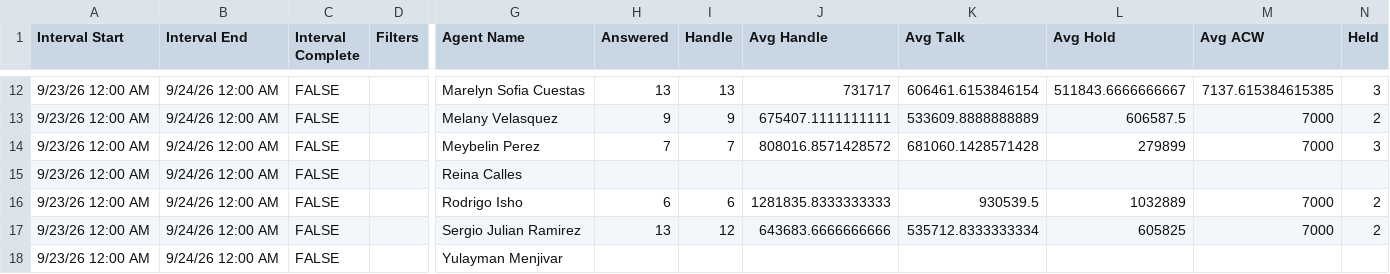
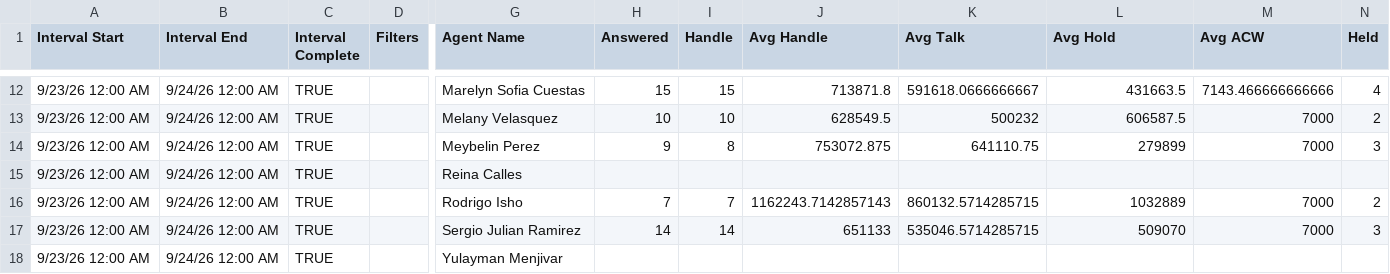
Before and after one commit to Gisikiru/genesys-aht-dashboard, a CSV file: data/2026/sep/2026-09-23.csv, drawn as a sheet; only a part is shown, gaps mark what is left out; the diff covers the shown part only; the diff names each change by its address in the sheet, - before the commit and + after, or states it on an @@ line.

```diff
--- a/data/2026/sep/2026-09-23.csv
+++ b/data/2026/sep/2026-09-23.csv
-C12:C18 (Interval Complete): FALSE
+C12:C18 (Interval Complete): TRUE
-H12 (Answered): 13
+H12 (Answered): 15
-I12 (Handle): 13
+I12 (Handle): 15
-J12 (Avg Handle): 731717
+J12 (Avg Handle): 713871.8
-K12 (Avg Talk): 606461.6153846154
+K12 (Avg Talk): 591618.0666666667
-L12 (Avg Hold): 511843.6666666667
+L12 (Avg Hold): 431663.5
-M12 (Avg ACW): 7137.615384615385
+M12 (Avg ACW): 7143.466666666666
-N12 (Held): 3
+N12 (Held): 4
-H13 (Answered): 9
+H13 (Answered): 10
-I13 (Handle): 9
+I13 (Handle): 10
-J13 (Avg Handle): 675407.1111111111
+J13 (Avg Handle): 628549.5
-K13 (Avg Talk): 533609.8888888889
+K13 (Avg Talk): 500232
-H14 (Answered): 7
+H14 (Answered): 9
-I14 (Handle): 7
+I14 (Handle): 8
-J14 (Avg Handle): 808016.8571428572
+J14 (Avg Handle): 753072.875
-K14 (Avg Talk): 681060.1428571428
+K14 (Avg Talk): 641110.75
-H16 (Answered): 6
+H16 (Answered): 7
-I16 (Handle): 6
+I16 (Handle): 7
-J16 (Avg Handle): 1281835.8333333333
+J16 (Avg Handle): 1162243.7142857143
-K16 (Avg Talk): 930539.5
+K16 (Avg Talk): 860132.5714285715
-H17 (Answered): 13
+H17 (Answered): 14
-I17 (Handle): 12
+I17 (Handle): 14
-J17 (Avg Handle): 643683.6666666666
+J17 (Avg Handle): 651133
-K17 (Avg Talk): 535712.8333333334
+K17 (Avg Talk): 535046.5714285715
-L17 (Avg Hold): 605825
+L17 (Avg Hold): 509070
-N17 (Held): 2
+N17 (Held): 3
```
Also changed, not shown: 37 edited cells elsewhere in this file, 1 other file.
